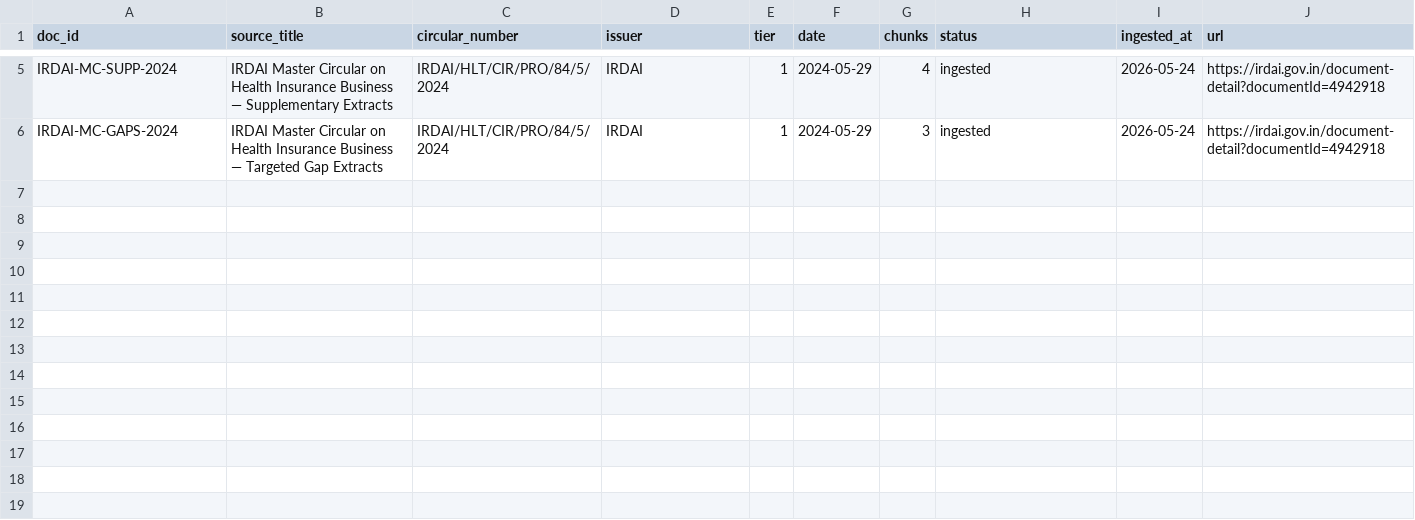
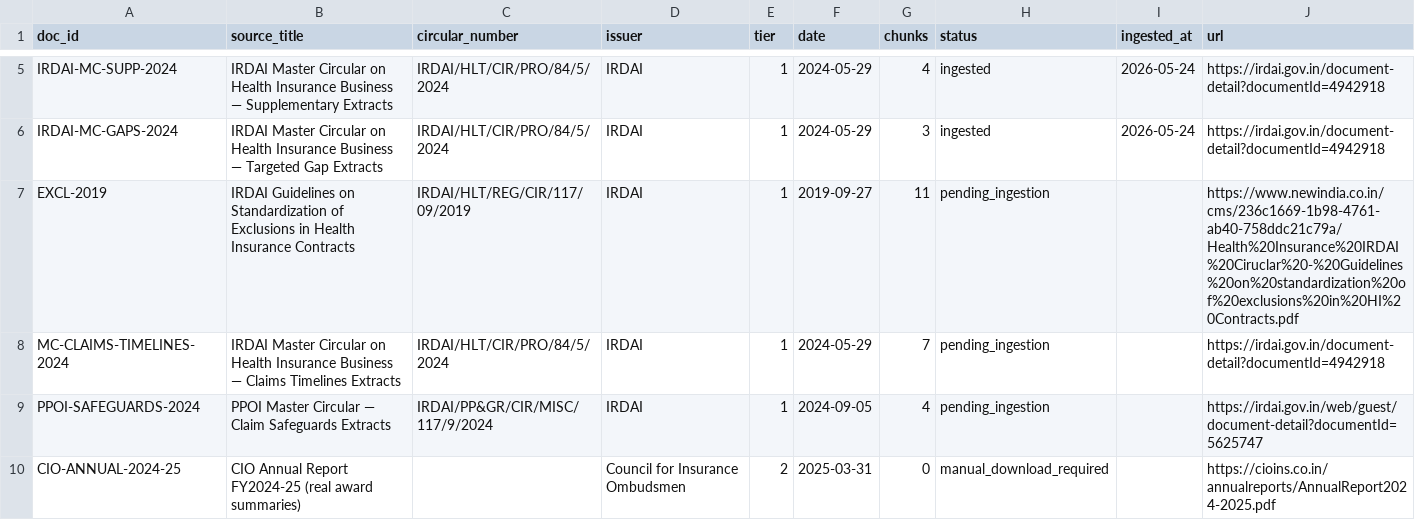
Before and after one commit to asherelginrolls/ClaimRightV.1, a CSV file: scripts/kb-source-docs/registry.csv, drawn as a sheet; only a part is shown, gaps mark what is left out.

```diff
--- a/scripts/kb-source-docs/registry.csv
+++ b/scripts/kb-source-docs/registry.csv
@@ -6 +6,5 @@ IRDAI-MC-SUPP-2024,IRDAI Master Circular on Health Insurance Business — Supple
 IRDAI-MC-GAPS-2024,IRDAI Master Circular on Health Insurance Business — Targeted Gap Extracts,IRDAI/HLT/CIR/PRO/84/5/2024,IRDAI,1,2024-05-29,3,ingested,2026-05-24,https://irdai.gov.in/document-detail?documentId=4942918
+EXCL-2019,IRDAI Guidelines on Standardization of Exclusions in Health Insurance Contracts,IRDAI/HLT/REG/CIR/117/09/2019,IRDAI,1,2019-09-27,11,pending_ingestion,,https://www.newindia.co.in/cms/236c1669-1b98-4761-ab40-758ddc21c79a/Health%20Insurance%20IRDAI%20Ciruclar%20-%20Guidelines%20on%20standardization%20of%20exclusions%20in%20HI%20Contracts.pdf
+MC-CLAIMS-TIMELINES-2024,IRDAI Master Circular on Health Insurance Business — Claims Timelines Extracts,IRDAI/HLT/CIR/PRO/84/5/2024,IRDAI,1,2024-05-29,7,pending_ingestion,,https://irdai.gov.in/document-detail?documentId=4942918
+PPOI-SAFEGUARDS-2024,PPOI Master Circular — Claim Safeguards Extracts,IRDAI/PP&GR/CIR/MISC/117/9/2024,IRDAI,1,2024-09-05,4,pending_ingestion,,https://irdai.gov.in/web/guest/document-detail?documentId=5625747
+CIO-ANNUAL-2024-25,CIO Annual Report FY2024-25 (real award summaries),,Council for Insurance Ombudsmen,2,2025-03-31,0,manual_download_required,,https://cioins.co.in/annualreports/AnnualReport2024-2025.pdf
```
Also changed, not shown: 15 other files.
